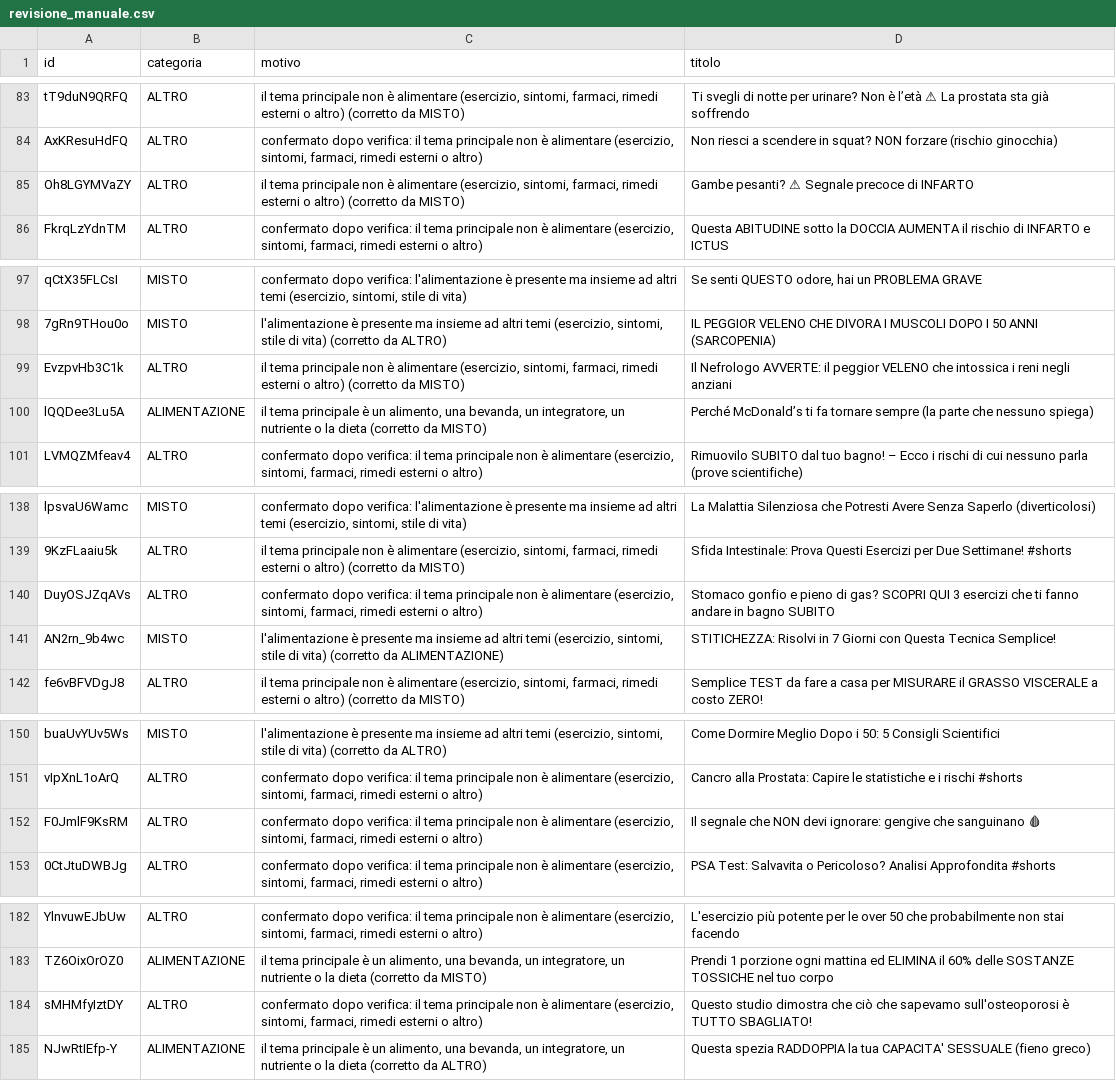
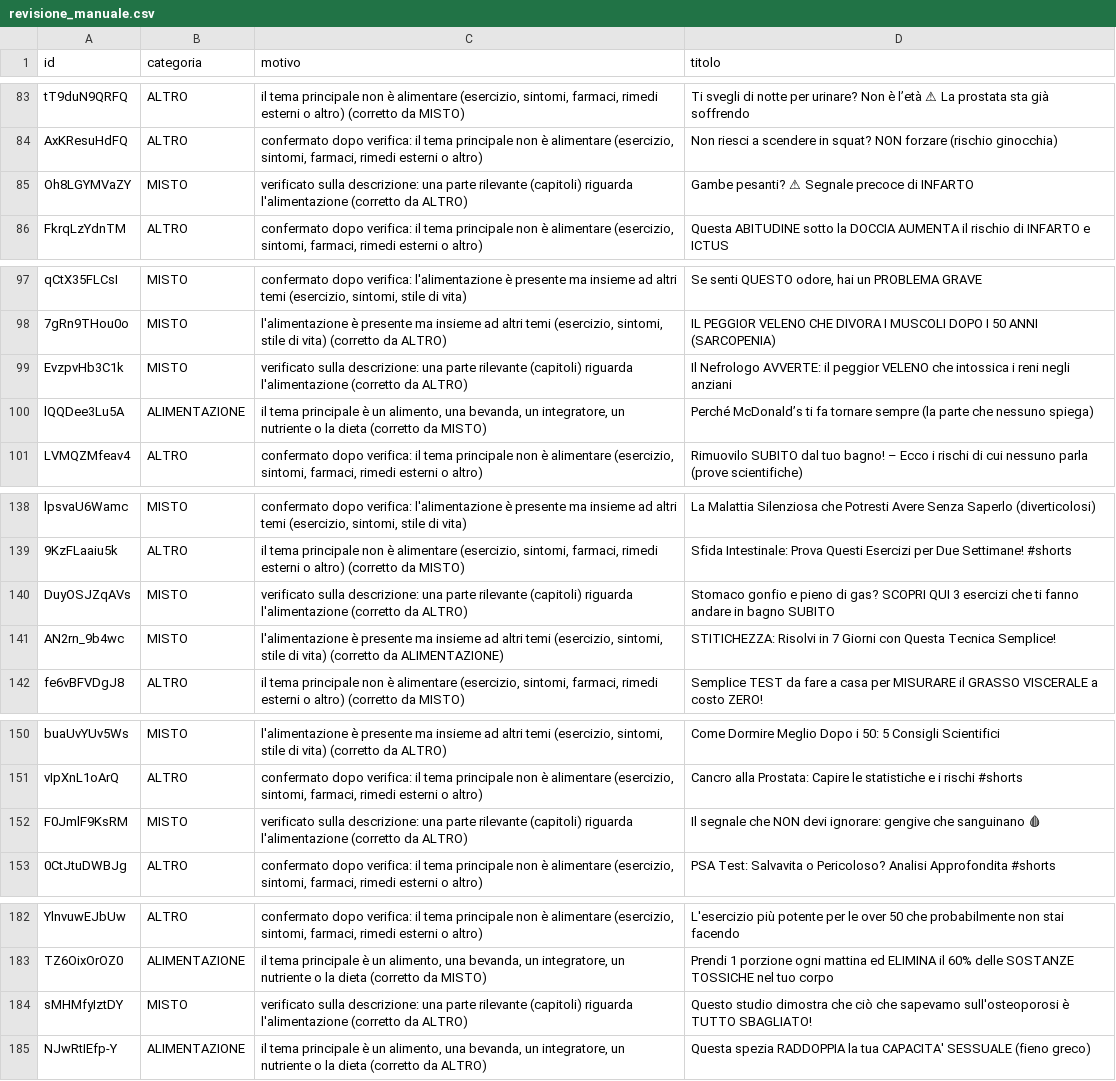
Before and after one commit to mk030166/ALMABRAIN, a CSV file: dati/revisione_manuale.csv, drawn as a sheet; only a part is shown, gaps mark what is left out; the diff covers the shown part only; the diff names each change by its address in the sheet, - before the commit and + after, or states it on an @@ line.

```diff
--- a/dati/revisione_manuale.csv
+++ b/dati/revisione_manuale.csv
-B85 (categoria): ALTRO
+B85 (categoria): MISTO
-C85 (motivo): il tema principale non è alimentare (esercizio, sintomi, farmaci, rimedi esterni o altro) (corretto da MISTO)
+C85 (motivo): verificato sulla descrizione: una parte rilevante (capitoli) riguarda l'alimentazione (corretto da ALTRO)
-B99 (categoria): ALTRO
+B99 (categoria): MISTO
-C99 (motivo): il tema principale non è alimentare (esercizio, sintomi, farmaci, rimedi esterni o altro) (corretto da MISTO)
+C99 (motivo): verificato sulla descrizione: una parte rilevante (capitoli) riguarda l'alimentazione (corretto da ALTRO)
-B140 (categoria): ALTRO
+B140 (categoria): MISTO
-C140 (motivo): confermato dopo verifica: il tema principale non è alimentare (esercizio, sintomi, farmaci, rimedi esterni o altro)
+C140 (motivo): verificato sulla descrizione: una parte rilevante (capitoli) riguarda l'alimentazione (corretto da ALTRO)
-B152 (categoria): ALTRO
+B152 (categoria): MISTO
-C152 (motivo): confermato dopo verifica: il tema principale non è alimentare (esercizio, sintomi, farmaci, rimedi esterni o altro)
+C152 (motivo): verificato sulla descrizione: una parte rilevante (capitoli) riguarda l'alimentazione (corretto da ALTRO)
-B184 (categoria): ALTRO
+B184 (categoria): MISTO
-C184 (motivo): confermato dopo verifica: il tema principale non è alimentare (esercizio, sintomi, farmaci, rimedi esterni o altro)
+C184 (motivo): verificato sulla descrizione: una parte rilevante (capitoli) riguarda l'alimentazione (corretto da ALTRO)
```
Also changed, not shown: 1 added row and 72 edited cells elsewhere in this file.
